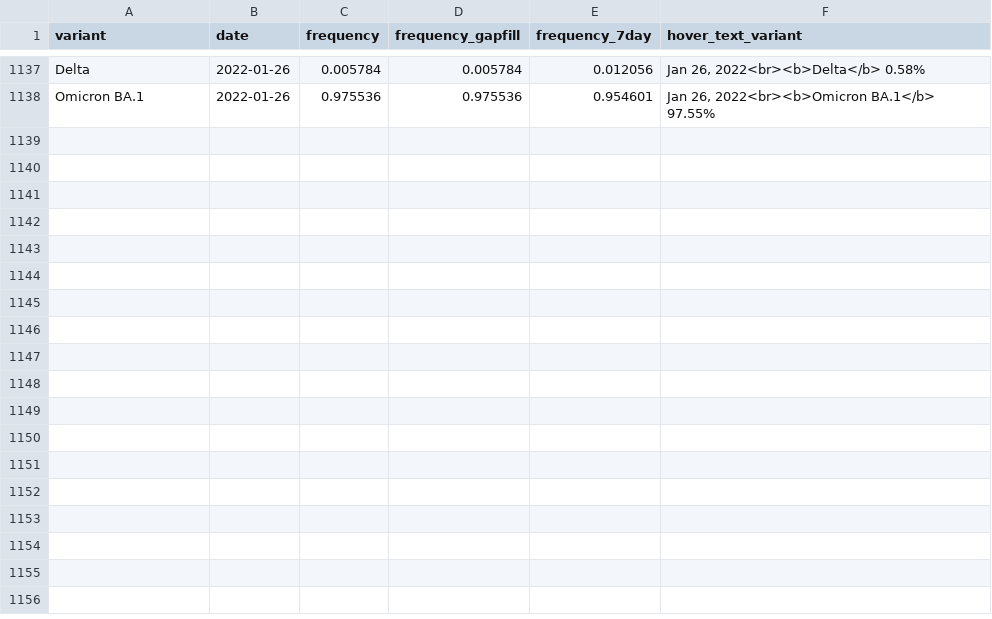
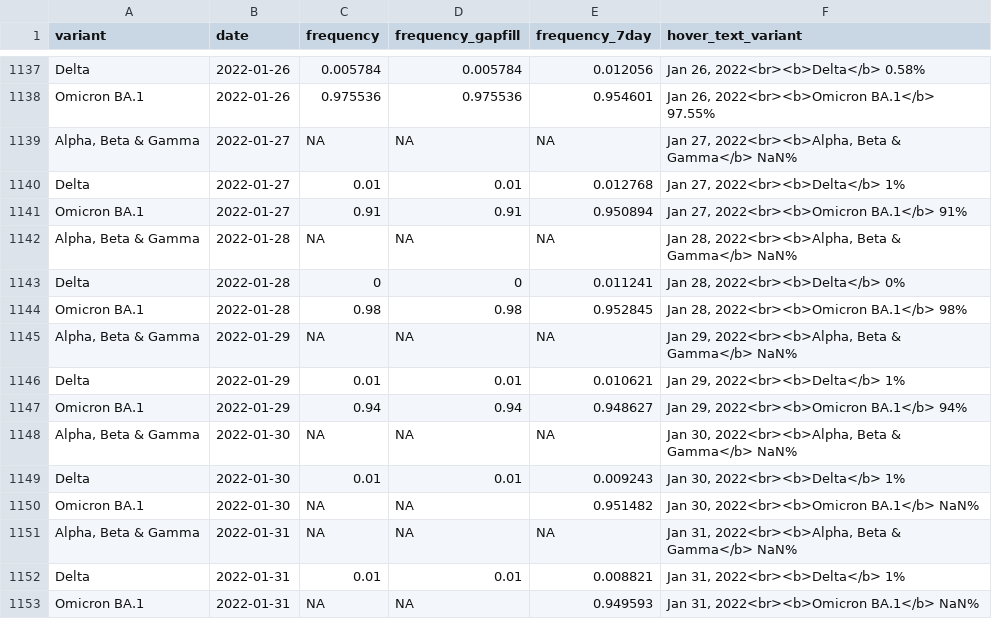
Before and after one commit to Metropolitan-Council/covid-poops, a CSV file: data/clean_variant_data.csv, drawn as a sheet; only a part is shown, gaps mark what is left out.

```diff
--- a/data/clean_variant_data.csv
+++ b/data/clean_variant_data.csv
@@ -1138 +1138,16 @@
 "Omicron BA.1",2022-01-26,0.975536,0.975536,0.954601,"Jan 26, 2022<br><b>Omicron BA.1</b> 97.55%"
+"Alpha, Beta & Gamma",2022-01-27,NA,NA,NA,"Jan 27, 2022<br><b>Alpha, Beta & Gamma</b> NaN%"
+"Delta",2022-01-27,0.01,0.01,0.012768,"Jan 27, 2022<br><b>Delta</b> 1%"
+"Omicron BA.1",2022-01-27,0.91,0.91,0.950894,"Jan 27, 2022<br><b>Omicron BA.1</b> 91%"
+"Alpha, Beta & Gamma",2022-01-28,NA,NA,NA,"Jan 28, 2022<br><b>Alpha, Beta & Gamma</b> NaN%"
+"Delta",2022-01-28,0,0,0.011241,"Jan 28, 2022<br><b>Delta</b> 0%"
+"Omicron BA.1",2022-01-28,0.98,0.98,0.952845,"Jan 28, 2022<br><b>Omicron BA.1</b> 98%"
+"Alpha, Beta & Gamma",2022-01-29,NA,NA,NA,"Jan 29, 2022<br><b>Alpha, Beta & Gamma</b> NaN%"
+"Delta",2022-01-29,0.01,0.01,0.010621,"Jan 29, 2022<br><b>Delta</b> 1%"
+"Omicron BA.1",2022-01-29,0.94,0.94,0.948627,"Jan 29, 2022<br><b>Omicron BA.1</b> 94%"
+"Alpha, Beta & Gamma",2022-01-30,NA,NA,NA,"Jan 30, 2022<br><b>Alpha, Beta & Gamma</b> NaN%"
+"Delta",2022-01-30,0.01,0.01,0.009243,"Jan 30, 2022<br><b>Delta</b> 1%"
+"Omicron BA.1",2022-01-30,NA,NA,0.951482,"Jan 30, 2022<br><b>Omicron BA.1</b> NaN%"
+"Alpha, Beta & Gamma",2022-01-31,NA,NA,NA,"Jan 31, 2022<br><b>Alpha, Beta & Gamma</b> NaN%"
+"Delta",2022-01-31,0.01,0.01,0.008821,"Jan 31, 2022<br><b>Delta</b> 1%"
+"Omicron BA.1",2022-01-31,NA,NA,0.949593,"Jan 31, 2022<br><b>Omicron BA.1</b> NaN%"
```
Also changed, not shown: data/clean_load_data.csv, data/copies_by_variant.csv, 15 other files.
